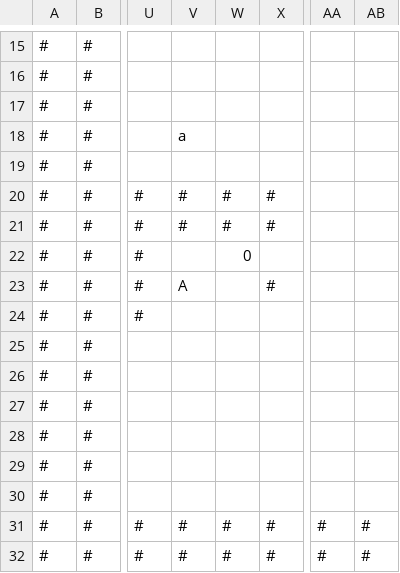
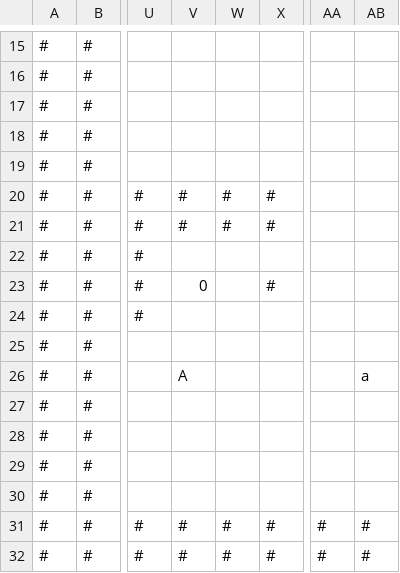
Before and after one commit to gilbertoamarcon/box, a CSV file: temp/problem_csv.csv, drawn as a sheet; only a part is shown, gaps mark what is left out; the diff names each change by its address in the sheet, - before the commit and + after, or states it on an @@ line.

```diff
--- a/temp/problem_csv.csv
+++ b/temp/problem_csv.csv
-V18: a
+V18: (empty)
-W22: 0
+W22: (empty)
-V23: A
+V23: 0
-V26: (empty)
+V26: A
-AB26: (empty)
+AB26: a
```
Also changed, not shown: 8 other files.
